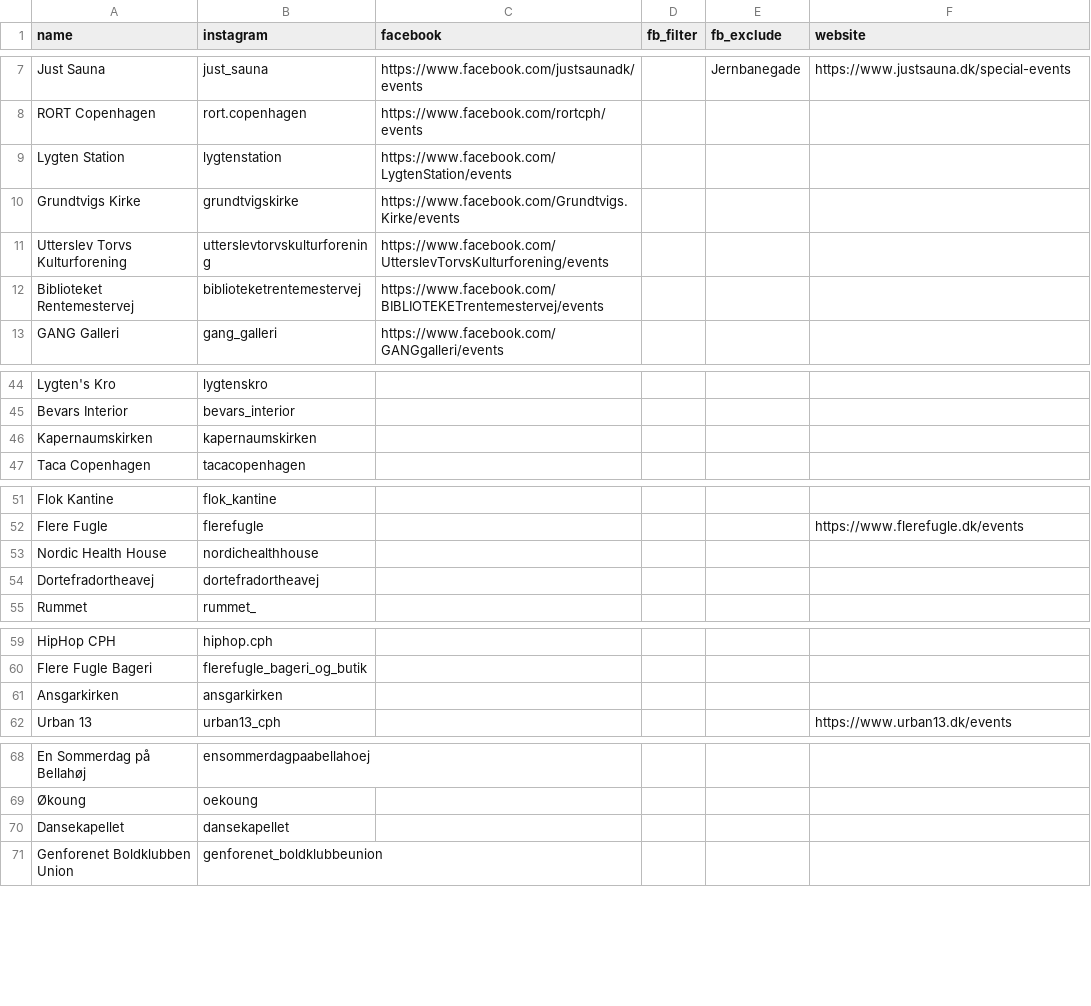
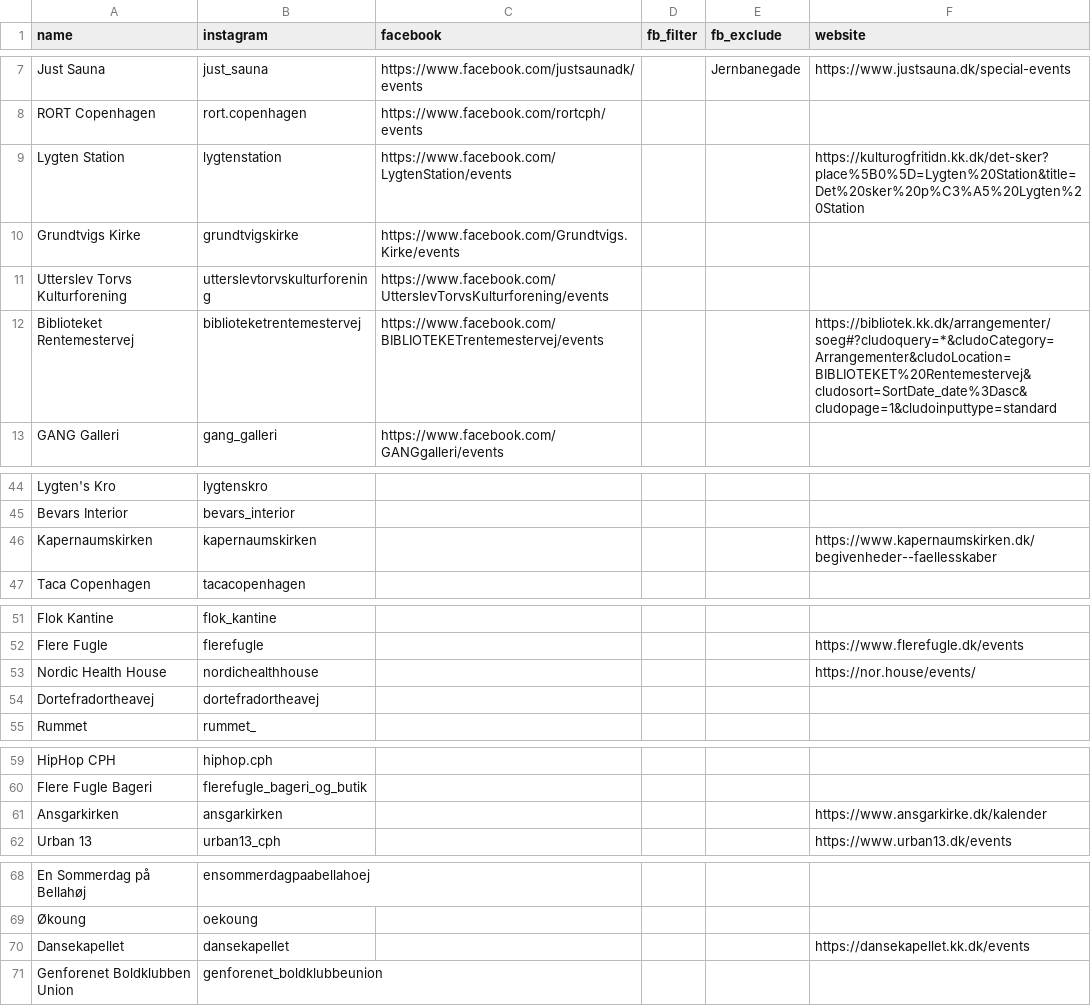
Before and after one commit to constanceremy/nordvestandmore, a CSV file: nordvestandmore/source_mapping.csv, drawn as a sheet; only a part is shown, gaps mark what is left out; the diff covers the shown part only.

Commit message:
9:30pm commit of event scraper

```diff
--- a/nordvestandmore/source_mapping.csv
+++ b/nordvestandmore/source_mapping.csv
@@ -8,6 +8,6 @@ Just Sauna,just_sauna,https://www.facebook.com/justsaunadk/events,,Jernbanegade,
 RORT Copenhagen,rort.copenhagen,https://www.facebook.com/rortcph/events,
-Lygten Station,lygtenstation,https://www.facebook.com/LygtenStation/events,
+Lygten Station,lygtenstation,https://www.facebook.com/LygtenStation/events,,,https://kulturogfritidn.kk.dk/det-sker?place%5B0%5D=Lygten%20Station&title=Det%20sker%20p%C3%A5%20Lygten%20Station
 Grundtvigs Kirke,grundtvigskirke,https://www.facebook.com/Grundtvigs.Kirke/events,
 Utterslev Torvs Kulturforening,utterslevtorvskulturforening,https://www.facebook.com/UtterslevTorvsKulturforening/events,
-Biblioteket Rentemestervej,biblioteketrentemestervej,https://www.facebook.com/BIBLIOTEKETrentemestervej/events,
+Biblioteket Rentemestervej,biblioteketrentemestervej,https://www.facebook.com/BIBLIOTEKETrentemestervej/events,,,https://bibliotek.kk.dk/arrangementer/soeg#?cludoquery=*&cludoCategory=Arrangementer&cludoLocation=BIBLIOTEKET%20Rentemestervej&cludosort=SortDate_date%3Dasc&cludopage=1&cludoinputtype=standard
 GANG Galleri,gang_galleri,https://www.facebook.com/GANGgalleri/events,
@@ -45,3 +45,3 @@ Lygten's Kro,lygtenskro,,
 Bevars Interior,bevars_interior,,
-Kapernaumskirken,kapernaumskirken,,
+Kapernaumskirken,kapernaumskirken,,,,https://www.kapernaumskirken.dk/begivenheder--faellesskaber
 Taca Copenhagen,tacacopenhagen,,
@@ -52,3 +52,3 @@ Flok Kantine,flok_kantine,,
 Flere Fugle,flerefugle,,,,https://www.flerefugle.dk/events
-Nordic Health House,nordichealthhouse,,
+Nordic Health House,nordichealthhouse,,,,https://nor.house/events/
 Dortefradortheavej,dortefradortheavej,,
@@ -60,3 +60,3 @@ HipHop CPH,hiphop.cph,,
 Flere Fugle Bageri,flerefugle_bageri_og_butik,,
-Ansgarkirken,ansgarkirken,,
+Ansgarkirken,ansgarkirken,,,,https://www.ansgarkirke.dk/kalender
 Urban 13,urban13_cph,,,,https://www.urban13.dk/events
@@ -69,3 +69,3 @@ En Sommerdag på Bellahøj,ensommerdagpaabellahoej,,
 Økoung,oekoung,,
-Dansekapellet,dansekapellet,,
+Dansekapellet,dansekapellet,,,,https://dansekapellet.kk.dk/events
 Genforenet Boldklubben Union,genforenet_boldklubbeunion,,
```
Also changed, not shown: 1 edited cell elsewhere in this file, 5 other files.
